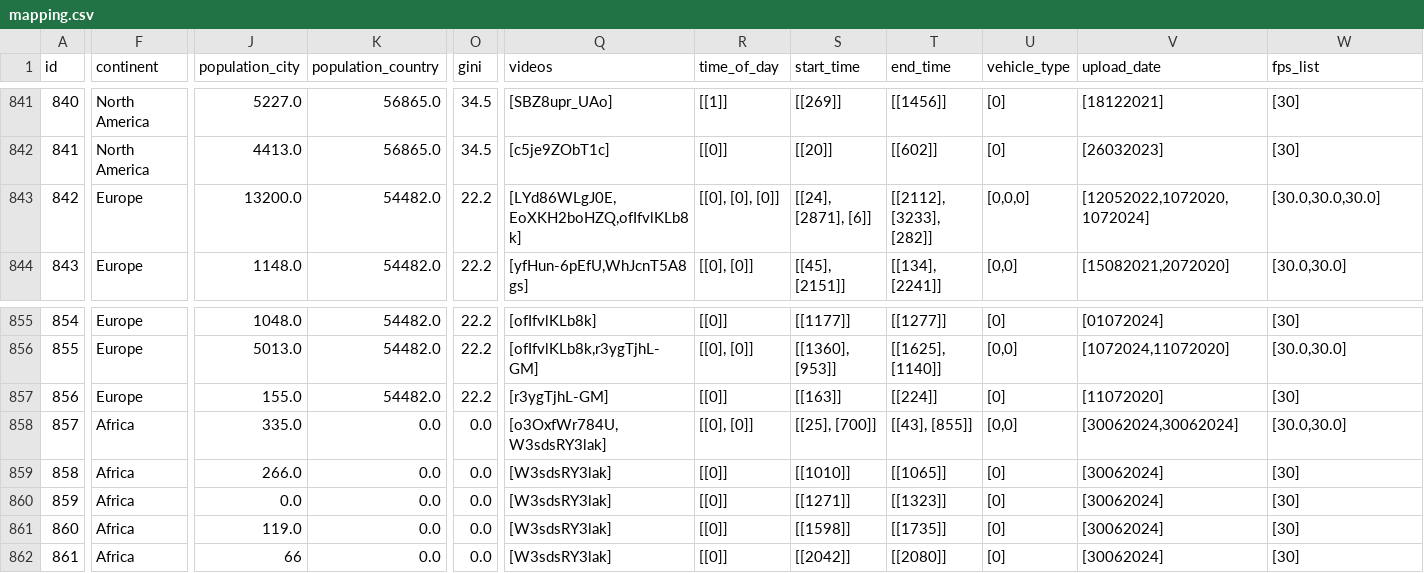
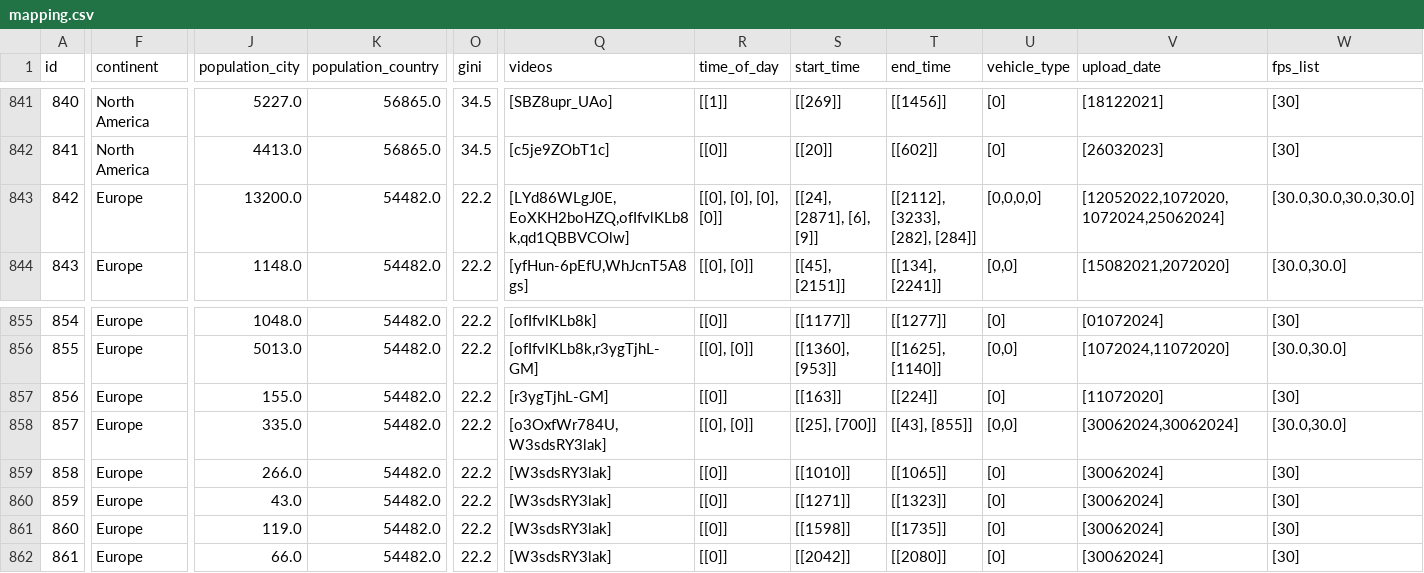
Before and after one commit to Shaadalam9/pedestrians-in-youtube, a CSV file: mapping.csv, drawn as a sheet; only a part is shown, gaps mark what is left out; the diff names each change by its address in the sheet, - before the commit and + after, or states it on an @@ line.

Commit message:
Update mapping.csv

```diff
--- a/mapping.csv
+++ b/mapping.csv
-Q843 (videos): [LYd86WLgJ0E,EoXKH2boHZQ,ofIfvlKLb8k]
+Q843 (videos): [LYd86WLgJ0E,EoXKH2boHZQ,ofIfvlKLb8k,qd1QBBVCOlw]
-R843 (time_of_day): [[0], [0], [0]]
+R843 (time_of_day): [[0], [0], [0], [0]]
-S843 (start_time): [[24], [2871], [6]]
+S843 (start_time): [[24], [2871], [6], [9]]
-T843 (end_time): [[2112], [3233], [282]]
+T843 (end_time): [[2112], [3233], [282], [284]]
-U843 (vehicle_type): [0,0,0]
+U843 (vehicle_type): [0,0,0,0]
-V843 (upload_date): [12052022,1072020,1072024]
+V843 (upload_date): [12052022,1072020,1072024,25062024]
-W843 (fps_list): [30.0,30.0,30.0]
+W843 (fps_list): [30.0,30.0,30.0,30.0]
-F858:F862 (continent): Africa
+F858:F862 (continent): Europe
-K858:K862 (population_country): 0.0
+K858:K862 (population_country): 54482.0
-O858:O862 (gini): 0.0
+O858:O862 (gini): 22.2
-J860 (population_city): 0.0
+J860 (population_city): 43.0
-J862 (population_city): 66
+J862 (population_city): 66.0
```
